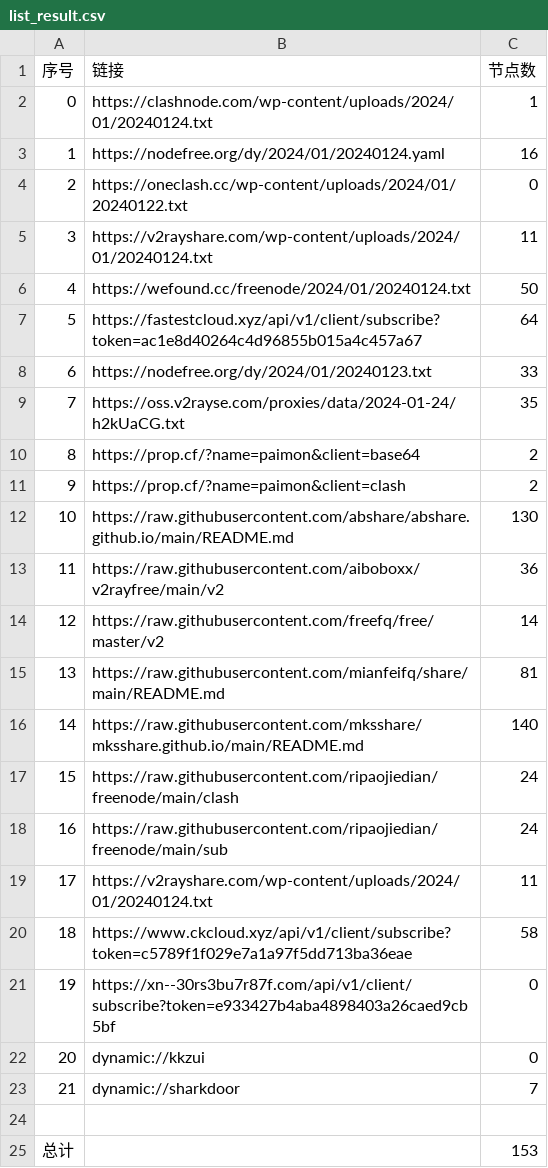
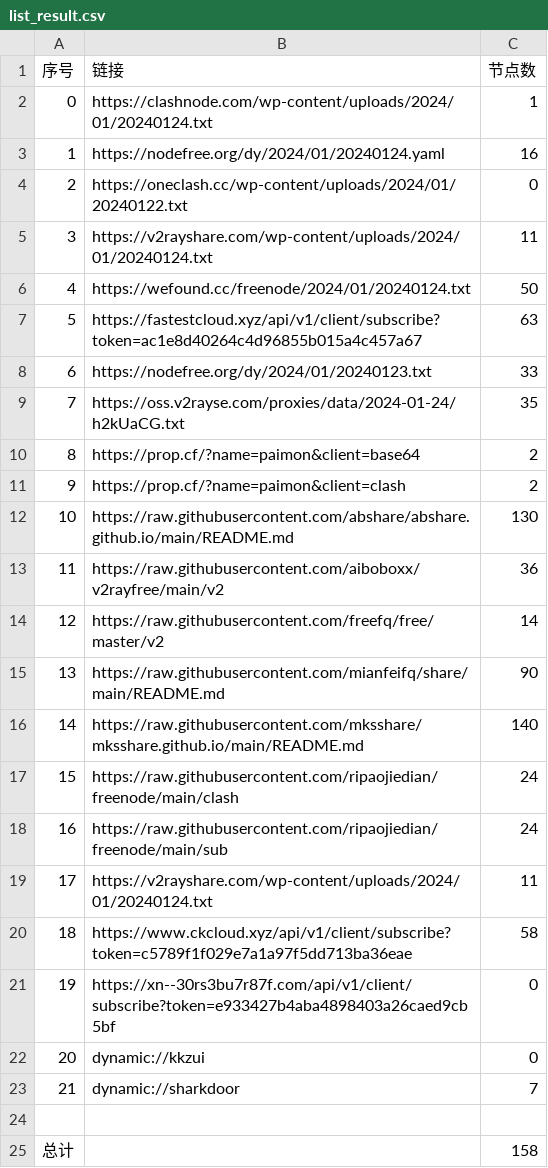
Before and after one commit to yaney01/NoMoreWalls, a CSV file: list_result.csv, drawn as a sheet.

```diff
--- a/list_result.csv
+++ b/list_result.csv
@@ -6,3 +6,3 @@
 4,https://wefound.cc/freenode/2024/01/20240124.txt,50
-5,https://fastestcloud.xyz/api/v1/client/subscribe?token=ac1e8d40264c4d96855b015a4c457a67,64
+5,https://fastestcloud.xyz/api/v1/client/subscribe?token=ac1e8d40264c4d96855b015a4c457a67,63
 6,https://nodefree.org/dy/2024/01/20240123.txt,33
@@ -14,3 +14,3 @@
 12,https://raw.githubusercontent.com/freefq/free/master/v2,14
-13,https://raw.githubusercontent.com/mianfeifq/share/main/README.md,81
+13,https://raw.githubusercontent.com/mianfeifq/share/main/README.md,90
 14,https://raw.githubusercontent.com/mksshare/mksshare.github.io/main/README.md,140
@@ -24,2 +24,2 @@
 
-总计,,153
+总计,,158
```
Also changed, not shown: 12 other files.
